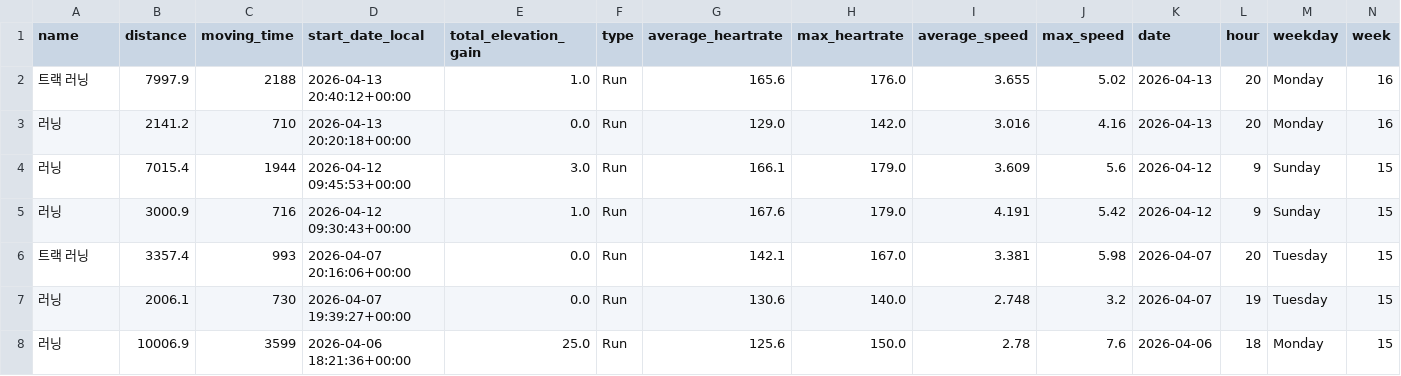
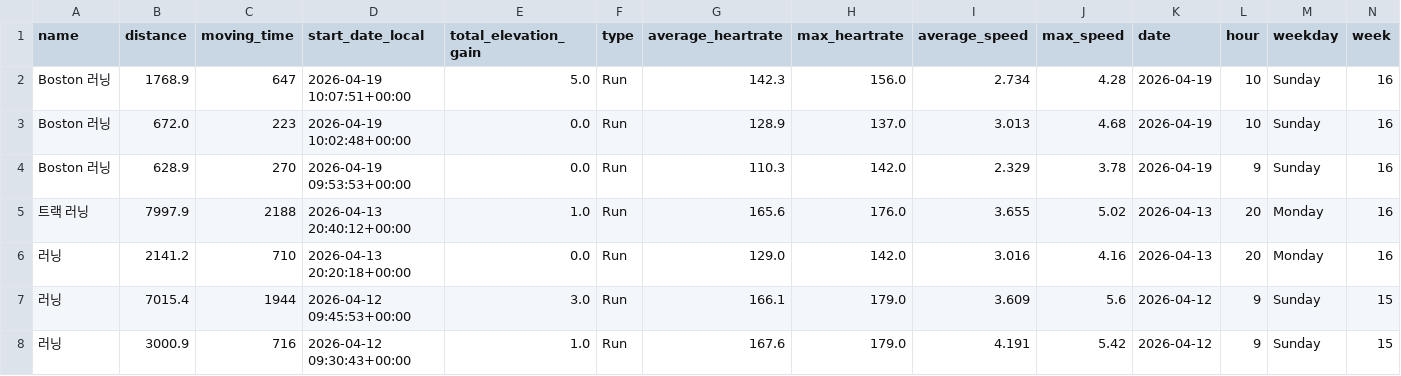
Before and after one commit to feat11/running-analytics, a CSV file: running_data.csv, drawn as a sheet; only a part is shown; the shorter side is filled out with more unchanged rows; rows hold the shown columns only; the diff names each change by its address in the sheet, - before the commit and + after, or states it on an @@ line.

```diff
--- a/running_data.csv
+++ b/running_data.csv
+row 2: Boston 러닝 | 1768.9 | 647 | 2026-04-19 10:07:51+00:00 | 5.0 | Run | 142.3 | 156.0 | 2.734 | 4.28 | 2026-04-19 | 10 | Sunday | 16
+row 3: Boston 러닝 | 672.0 | 223 | 2026-04-19 10:02:48+00:00 | 0.0 | Run | 128.9 | 137.0 | 3.013 | 4.68 | 2026-04-19 | 10 | Sunday | 16
+row 4: Boston 러닝 | 628.9 | 270 | 2026-04-19 09:53:53+00:00 | 0.0 | Run | 110.3 | 142.0 | 2.329 | 3.78 | 2026-04-19 | 9 | Sunday | 16
```
Also changed, not shown: 1 other file.
